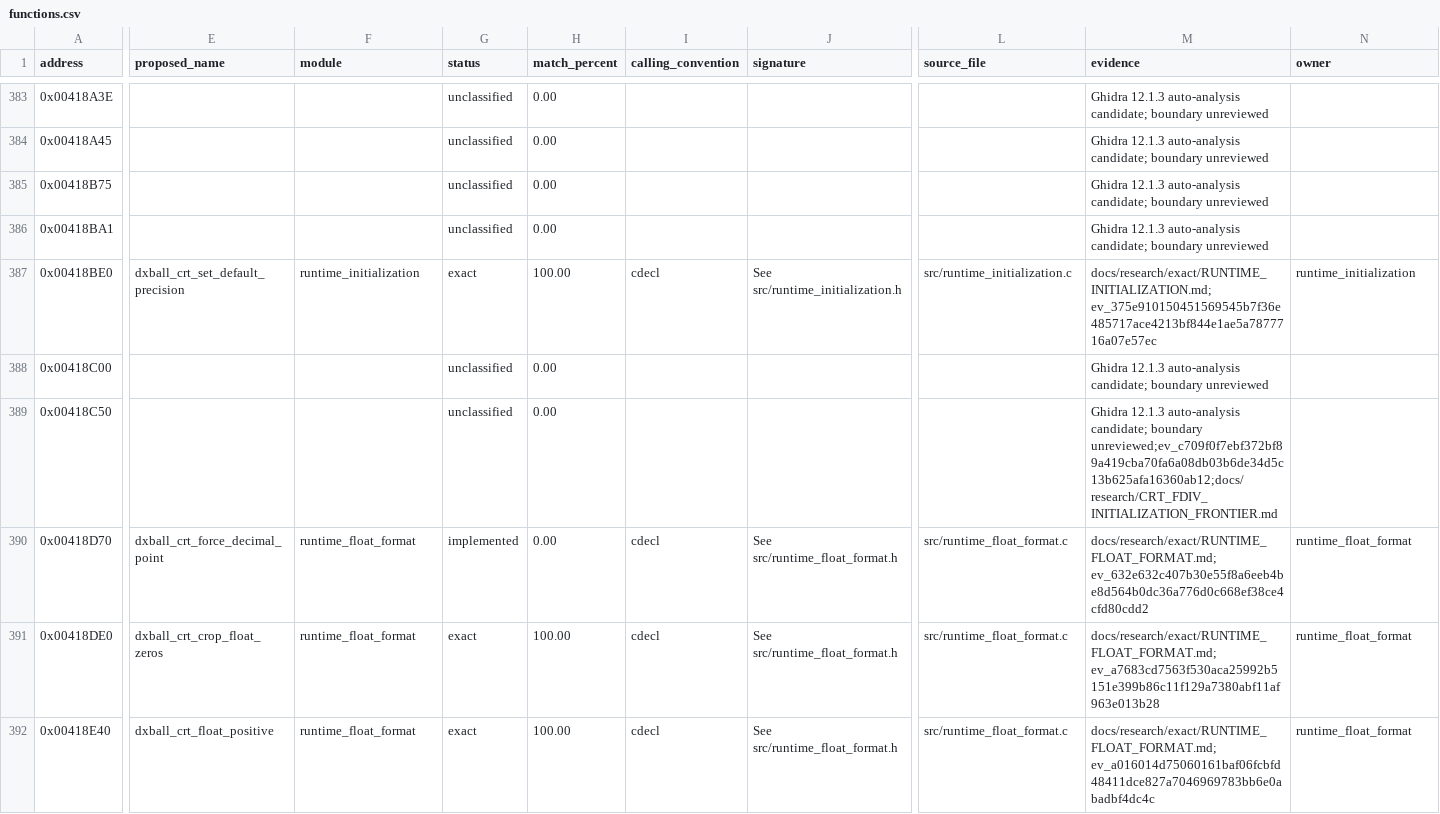
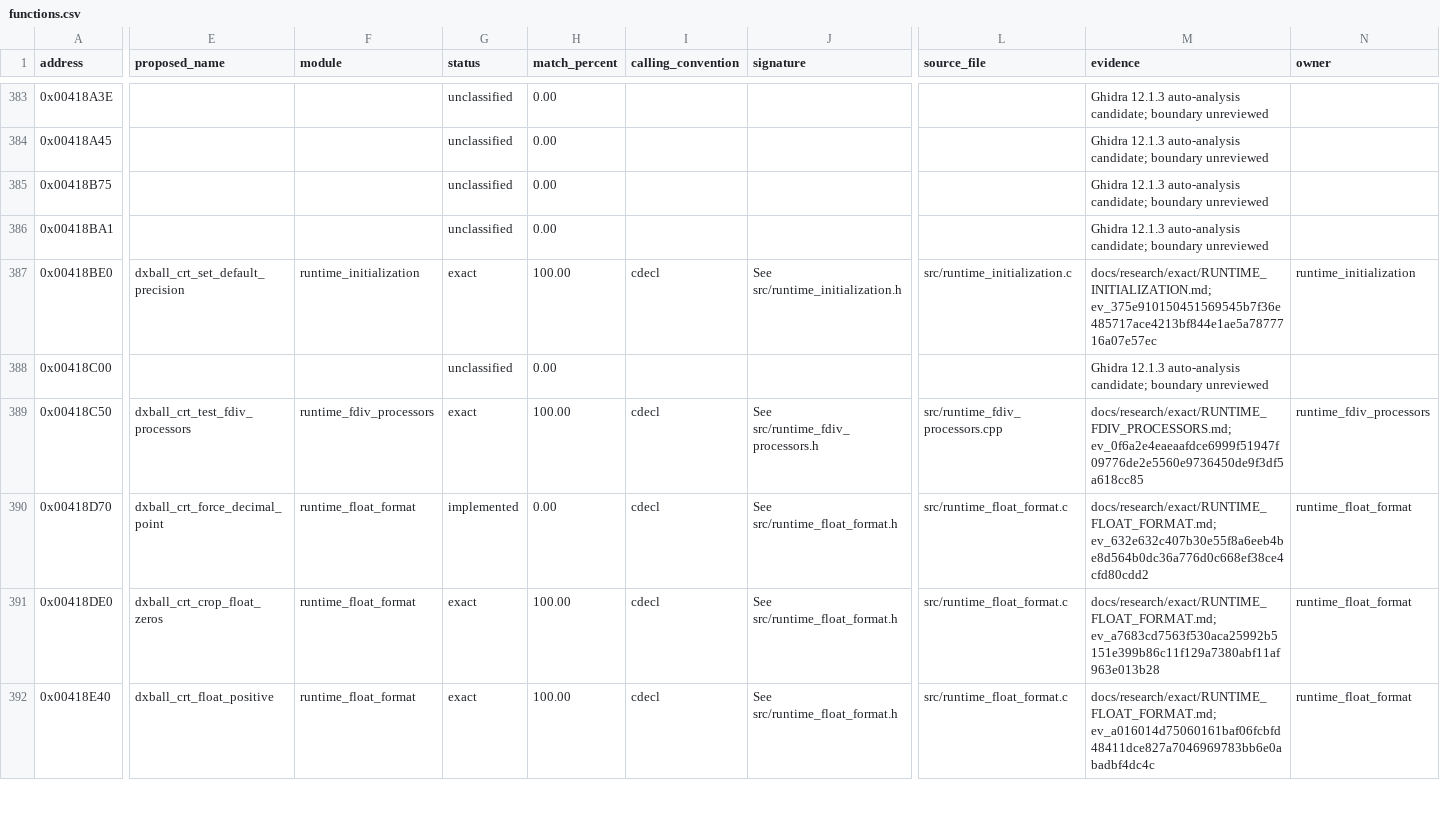
Before and after one commit to N0zoM1z0/dx-ball, a CSV file: config/functions.csv, drawn as a sheet; only a part is shown, gaps mark what is left out; the diff covers the shown part only; the diff names each change by its address in the sheet, - before the commit and + after, or states it on an @@ line.

```diff
--- a/config/functions.csv
+++ b/config/functions.csv
-E389 (proposed_name): (empty)
+E389 (proposed_name): dxball_crt_test_fdiv_processors
-F389 (module): (empty)
+F389 (module): runtime_fdiv_processors
-G389 (status): unclassified
+G389 (status): exact
-H389 (match_percent): 0.00
+H389 (match_percent): 100.00
-I389 (calling_convention): (empty)
+I389 (calling_convention): cdecl
-J389 (signature): (empty)
+J389 (signature): See src/runtime_fdiv_processors.h
-L389 (source_file): (empty)
+L389 (source_file): src/runtime_fdiv_processors.cpp
-M389 (evidence): Ghidra 12.1.3 auto-analysis candidate; boundary unreviewed;ev_c709f0f7ebf372bf89a419cba70fa6a08db03b6de34d5c13b625afa16360ab12;docs/research/CRT_FDIV_INITIALIZATION_FRONTIER.md
+M389 (evidence): docs/research/exact/RUNTIME_FDIV_PROCESSORS.md; ev_0f6a2e4eaeaafdce6999f51947f09776de2e5560e9736450de9f3df5a618cc85
-N389 (owner): (empty)
+N389 (owner): runtime_fdiv_processors
```
Also changed, not shown: 1 edited cell elsewhere in this file, config/function-origins.csv, config/implemented.csv, 10 other files.
